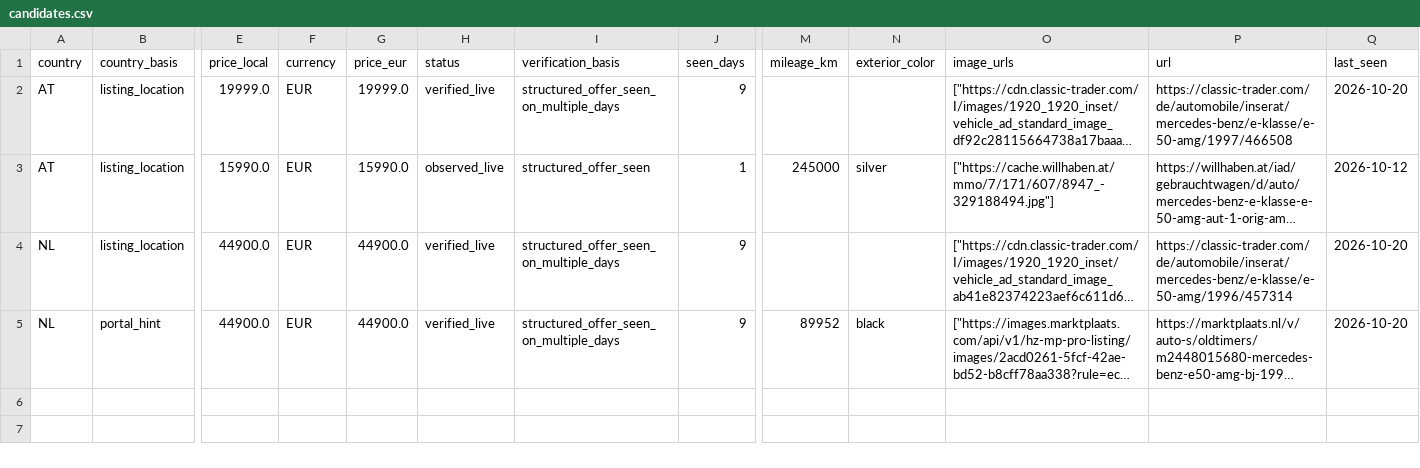
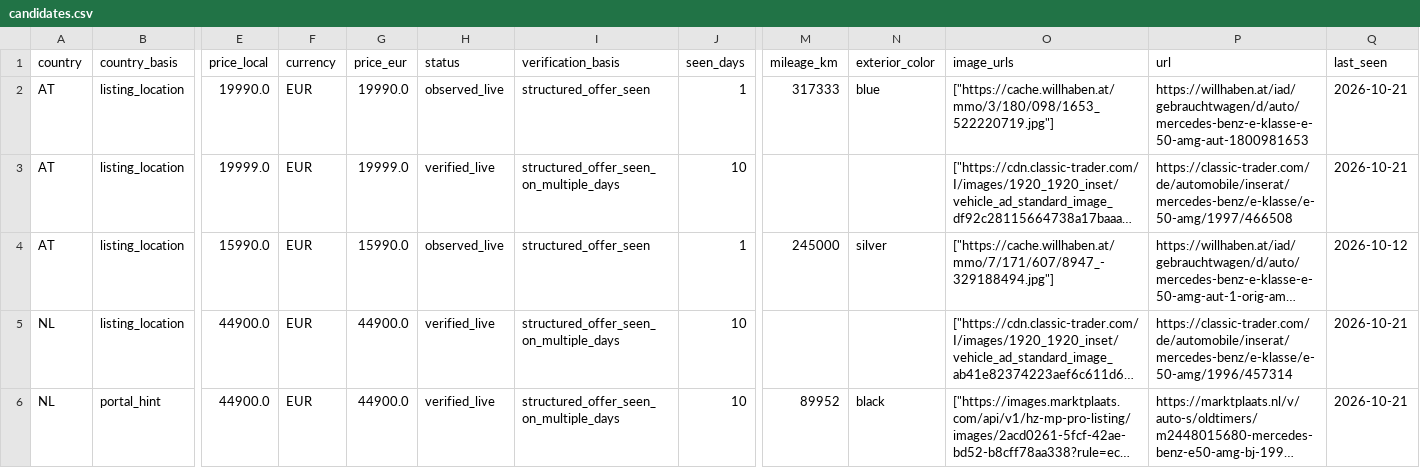
Before and after one commit to meinkleinerkleingarten-cpu/mercedes-e50-amg-monitor, a CSV file: e50_amg_bot/candidates.csv, drawn as a sheet; only a part is shown, gaps mark what is left out; long unchanged cells end in …; addresses are those after the commit; rows hold the shown columns only; the diff names each change by its address in the sheet, - before the commit and + after, or states it on an @@ line.

```diff
--- a/e50_amg_bot/candidates.csv
+++ b/e50_amg_bot/candidates.csv
+row 2: AT | listing_location | 19990.0 | EUR | 19990.0 | observed_live | structured_offer_seen | 1 | 317333 | blue | ["https://cache.willhaben.at/mmo/3/180/098/1653_522220719.jpg"] | https://willhaben.at/iad/gebrauchtwagen/d/auto/mercedes-benz-e-klasse-e-50-amg-aut-1800981653 | 2026-10-21
-J3 (seen_days): 9
+J3 (seen_days): 10
-Q3 (last_seen): 2026-10-20
+Q3 (last_seen): 2026-10-21
-J5:J6 (seen_days): 9
+J5:J6 (seen_days): 10
-Q5:Q6 (last_seen): 2026-10-20
+Q5:Q6 (last_seen): 2026-10-21
```
Also changed, not shown: 2 other files.
